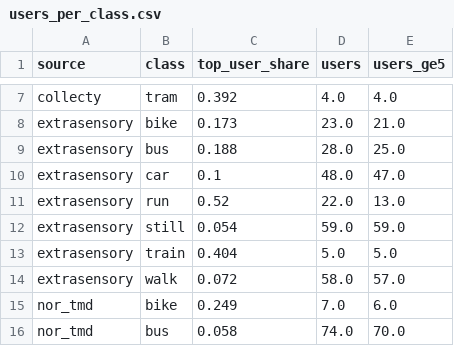
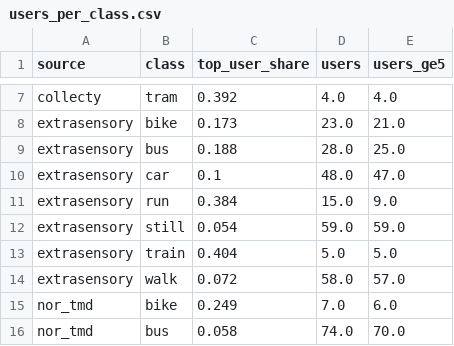
Before and after one commit to mqrc81/waiis-transport-mode-detection, a CSV file: experiments/09_frozen-benchmark_es-shl-nor-collecty/results/tables/checks/users_per_class.csv, drawn as a sheet; only a part is shown, gaps mark what is left out.

```diff
--- a/experiments/09_frozen-benchmark_es-shl-nor-collecty/results/tables/checks/users_per_class.csv
+++ b/experiments/09_frozen-benchmark_es-shl-nor-collecty/results/tables/checks/users_per_class.csv
@@ -10,3 +10,3 @@ extrasensory,bus,0.188,28.0,25.0
 extrasensory,car,0.1,48.0,47.0
-extrasensory,run,0.52,22.0,13.0
+extrasensory,run,0.384,15.0,9.0
 extrasensory,still,0.054,59.0,59.0
```
Also changed, not shown: experiments/09_frozen-benchmark_es-shl-nor-collecty/results/tables/bench_v2/manifest_files.csv, experiments/09_frozen-benchmark_es-shl-nor-collecty/results/tables/checks/counts_class_source_platform.csv, 8 other files.
